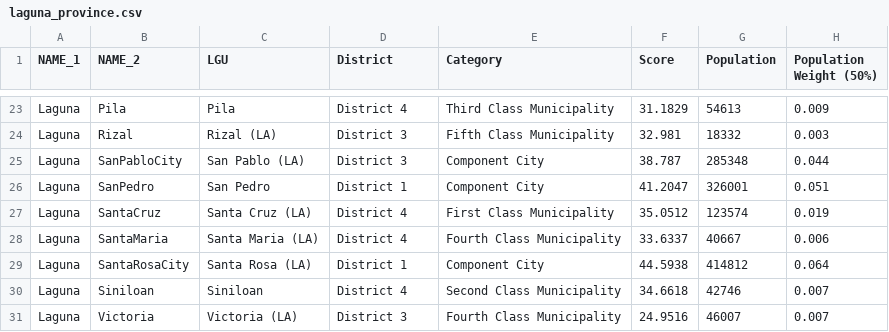
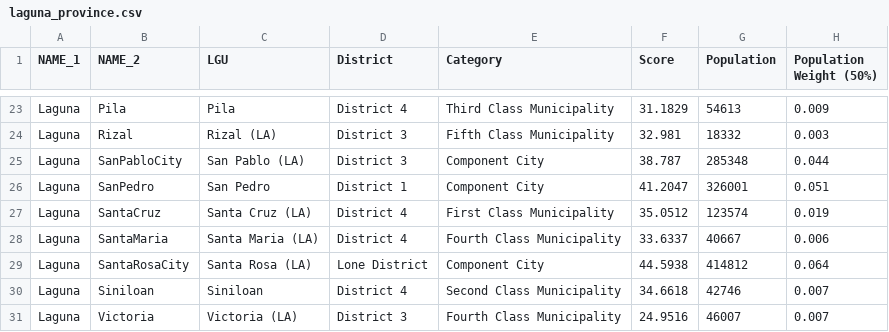
Before and after one commit to renatomaaliw3/public_files, a CSV file: Data Sets/GeoData/laguna_province.csv, drawn as a sheet; only a part is shown, gaps mark what is left out; the diff names each change by its address in the sheet, - before the commit and + after, or states it on an @@ line.

Commit message:
Save

```diff
--- a/Data Sets/GeoData/laguna_province.csv
+++ b/Data Sets/GeoData/laguna_province.csv
-D29 (District): District 1
+D29 (District): Lone District
```
